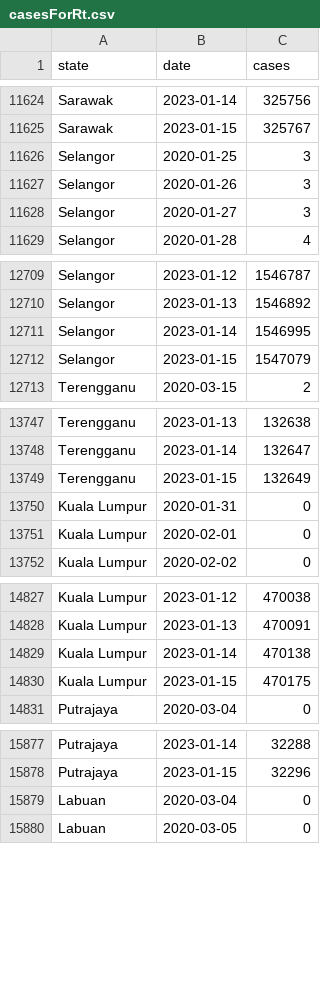
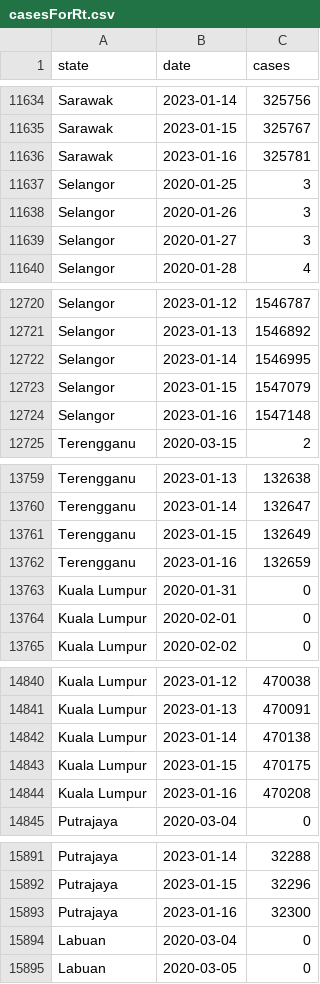
Before and after one commit to drxyzw/WuhanCoronavirus-Malaysia, a CSV file: Rt/data/casesForRt.csv, drawn as a sheet; only a part is shown, gaps mark what is left out; the diff covers the shown part only.

```diff
--- a/Rt/data/casesForRt.csv
+++ b/Rt/data/casesForRt.csv
@@ -11625,2 +11635,3 @@ Sarawak,2023-01-14,325756
 Sarawak,2023-01-15,325767
+Sarawak,2023-01-16,325781
 Selangor,2020-01-25,3
@@ -12712,2 +12723,3 @@ Selangor,2023-01-14,1546995
 Selangor,2023-01-15,1547079
+Selangor,2023-01-16,1547148
 Terengganu,2020-03-15,2
@@ -13749,2 +13761,3 @@ Terengganu,2023-01-14,132647
 Terengganu,2023-01-15,132649
+Terengganu,2023-01-16,132659
 Kuala Lumpur,2020-01-31,0
@@ -14830,2 +14843,3 @@ Kuala Lumpur,2023-01-14,470138
 Kuala Lumpur,2023-01-15,470175
+Kuala Lumpur,2023-01-16,470208
 Putrajaya,2020-03-04,0
@@ -15878,2 +15892,3 @@ Putrajaya,2023-01-14,32288
 Putrajaya,2023-01-15,32296
+Putrajaya,2023-01-16,32300
 Labuan,2020-03-04,0
```
Also changed, not shown: 12 added rows elsewhere in this file, Rt/data/Kedah.csv, Rt/data/Malacca.csv, 15 other files.
